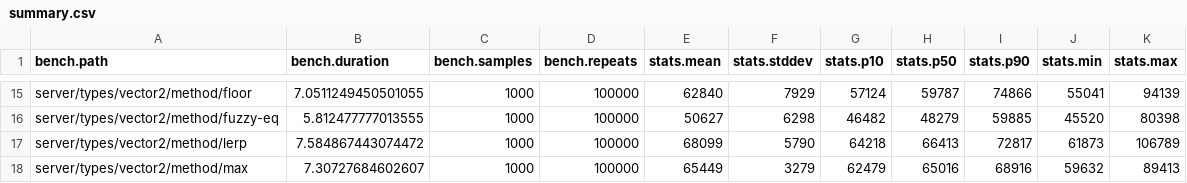
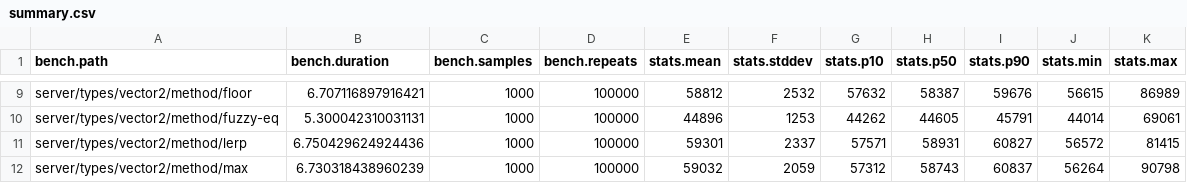
Before and after one commit to nightcycle/roblox-benchmarks-data, a CSV file: src/summary.csv, drawn as a sheet; only a part is shown, gaps mark what is left out; addresses are those after the commit; the diff covers the shown part only; the diff names each change by its address in the sheet, - before the commit and + after, or states it on an @@ line.

Commit message:
Update benchmark results for v0.1.0

```diff
--- a/src/summary.csv
+++ b/src/summary.csv
-B9 (bench.duration): 7.0511249450501055
+B9 (bench.duration): 6.707116897916421
-E9 (stats.mean): 62840
+E9 (stats.mean): 58812
-F9 (stats.stddev): 7929
+F9 (stats.stddev): 2532
-G9 (stats.p10): 57124
+G9 (stats.p10): 57632
-H9 (stats.p50): 59787
+H9 (stats.p50): 58387
-I9 (stats.p90): 74866
+I9 (stats.p90): 59676
-J9 (stats.min): 55041
+J9 (stats.min): 56615
-K9 (stats.max): 94139
+K9 (stats.max): 86989
-B10 (bench.duration): 5.812477777013555
+B10 (bench.duration): 5.300042310031131
-E10 (stats.mean): 50627
+E10 (stats.mean): 44896
-F10 (stats.stddev): 6298
+F10 (stats.stddev): 1253
-G10 (stats.p10): 46482
+G10 (stats.p10): 44262
-H10 (stats.p50): 48279
+H10 (stats.p50): 44605
-I10 (stats.p90): 59885
+I10 (stats.p90): 45791
-J10 (stats.min): 45520
+J10 (stats.min): 44014
-K10 (stats.max): 80398
+K10 (stats.max): 69061
-B11 (bench.duration): 7.584867443074472
+B11 (bench.duration): 6.750429624924436
-E11 (stats.mean): 68099
+E11 (stats.mean): 59301
-F11 (stats.stddev): 5790
+F11 (stats.stddev): 2337
-G11 (stats.p10): 64218
+G11 (stats.p10): 57571
-H11 (stats.p50): 66413
+H11 (stats.p50): 58931
-I11 (stats.p90): 72817
+I11 (stats.p90): 60827
-J11 (stats.min): 61873
+J11 (stats.min): 56572
-K11 (stats.max): 106789
+K11 (stats.max): 81415
-B12 (bench.duration): 7.30727684602607
+B12 (bench.duration): 6.730318438960239
-E12 (stats.mean): 65449
+E12 (stats.mean): 59032
-F12 (stats.stddev): 3279
+F12 (stats.stddev): 2059
-G12 (stats.p10): 62479
+G12 (stats.p10): 57312
-H12 (stats.p50): 65016
+H12 (stats.p50): 58743
-I12 (stats.p90): 68916
+I12 (stats.p90): 60837
-J12 (stats.min): 59632
+J12 (stats.min): 56264
-K12 (stats.max): 89413
+K12 (stats.max): 90798
```
Also changed, not shown: 6 removed rows and 72 edited cells elsewhere in this file, src/server/types/vector2/method/angle.csv, src/server/types/vector2/method/dot.csv, 11 other files.
